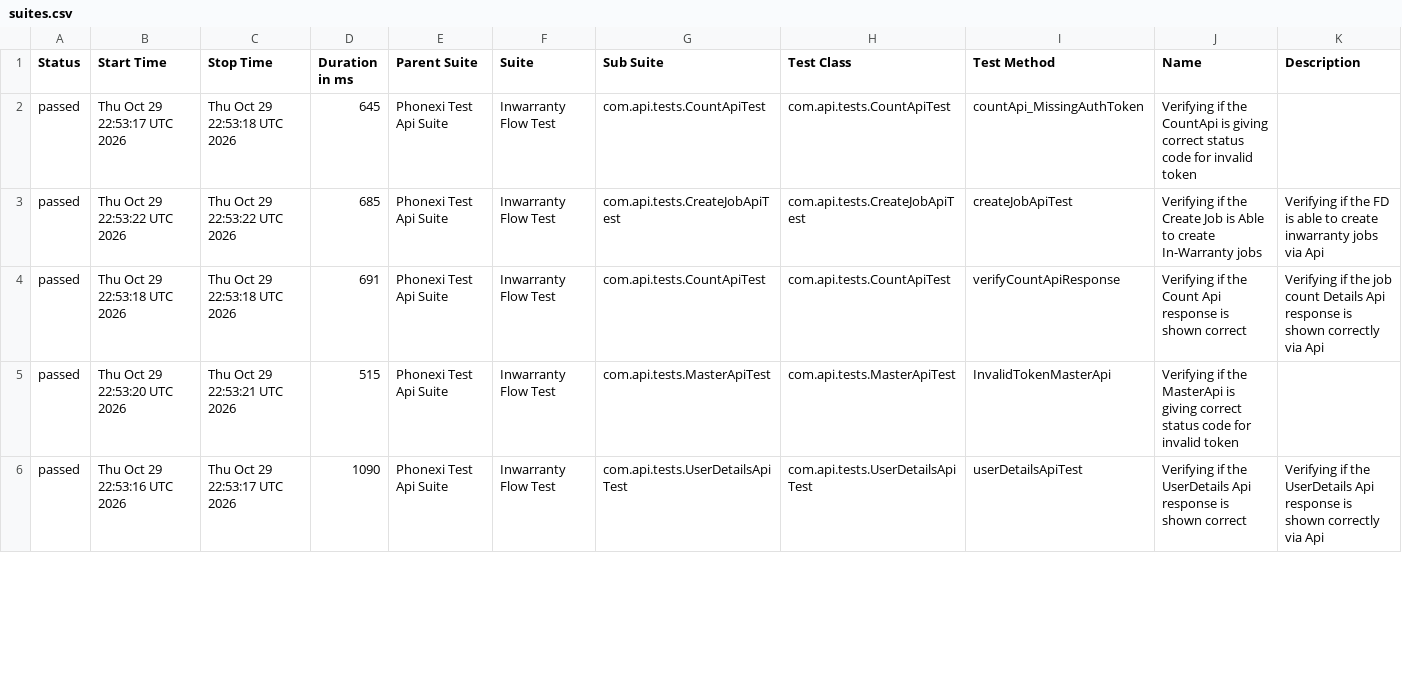
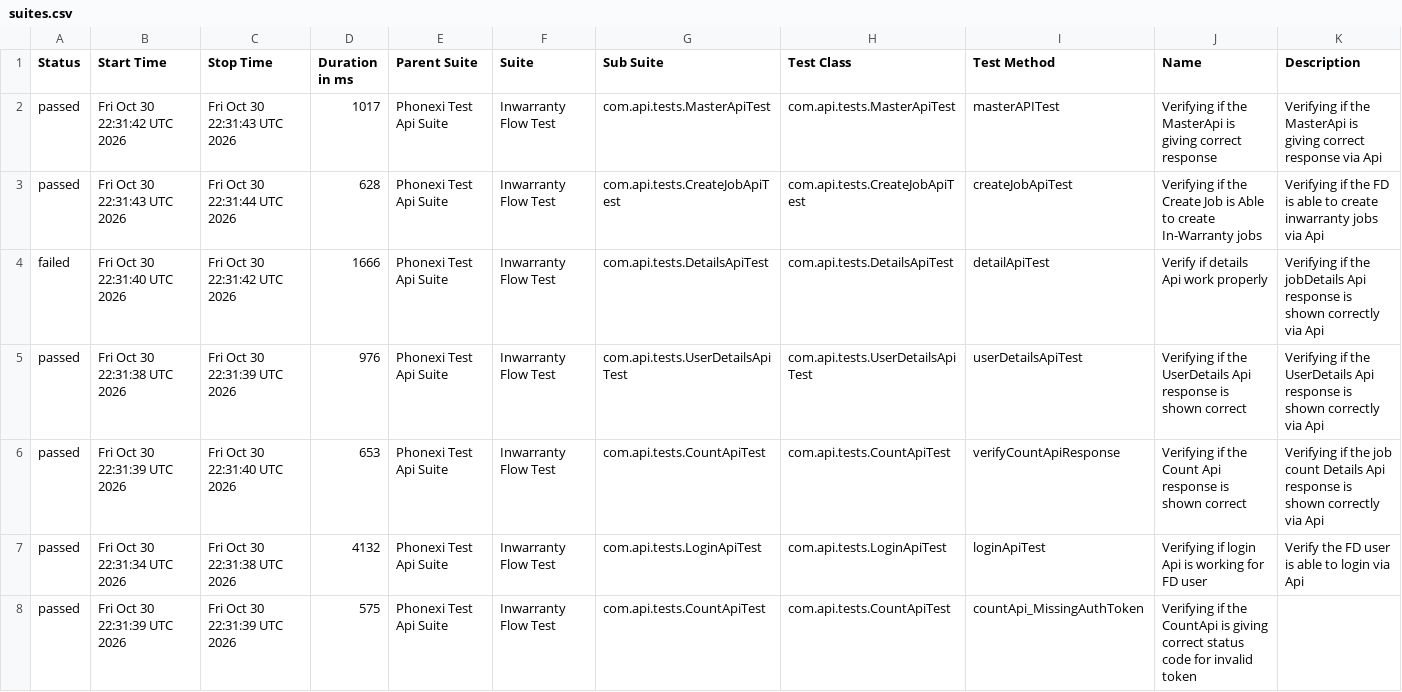
Before and after one commit to ParimiBharath1/phoenixTestAutomationFramework, a CSV file: data/suites.csv, drawn as a sheet; only a part is shown; the diff covers the shown part only.

```diff
--- a/data/suites.csv
+++ b/data/suites.csv
@@ -1,6 +1,8 @@
 "Status","Start Time","Stop Time","Duration in ms","Parent Suite","Suite","Sub Suite","Test Class","Test Method","Name","Description"
-"passed","Thu Oct 29 22:53:17 UTC 2026","Thu Oct 29 22:53:18 UTC 2026","645","Phonexi Test Api Suite","Inwarranty Flow Test","com.api.tests.CountApiTest","com.api.tests.CountApiTest","countApi_MissingAuthToken","Verifying if the CountApi is giving correct status code for invalid token",""
-"passed","Thu Oct 29 22:53:22 UTC 2026","Thu Oct 29 22:53:22 UTC 2026","685","Phonexi Test Api Suite","Inwarranty Flow Test","com.api.tests.CreateJobApiTest","com.api.tests.CreateJobApiTest","createJobApiTest","Verifying if the Create Job is Able to create In-Warranty jobs","Verifying if the FD is able to create inwarranty jobs via Api"
-"passed","Thu Oct 29 22:53:18 UTC 2026","Thu Oct 29 22:53:18 UTC 2026","691","Phonexi Test Api Suite","Inwarranty Flow Test","com.api.tests.CountApiTest","com.api.tests.CountApiTest","verifyCountApiResponse","Verifying if the Count Api response is shown correct","Verifying if the job count Details Api response is shown correctly via Api"
-"passed","Thu Oct 29 22:53:20 UTC 2026","Thu Oct 29 22:53:21 UTC 2026","515","Phonexi Test Api Suite","Inwarranty Flow Test","com.api.tests.MasterApiTest","com.api.tests.MasterApiTest","InvalidTokenMasterApi","Verifying if the MasterApi is giving correct status code for invalid token",""
-"passed","Thu Oct 29 22:53:16 UTC 2026","Thu Oct 29 22:53:17 UTC 2026","1090","Phonexi Test Api Suite","Inwarranty Flow Test","com.api.tests.UserDetailsApiTest","com.api.tests.UserDetailsApiTest","userDetailsApiTest","Verifying if the UserDetails Api response is shown correct","Verifying if the UserDetails Api response is shown correctly via Api"
+"passed","Fri Oct 30 22:31:42 UTC 2026","Fri Oct 30 22:31:43 UTC 2026","1017","Phonexi Test Api Suite","Inwarranty Flow Test","com.api.tests.MasterApiTest","com.api.tests.MasterApiTest","masterAPITest","Verifying if the MasterApi is giving correct response","Verifying if the MasterApi is giving correct response via Api"
+"passed","Fri Oct 30 22:31:43 UTC 2026","Fri Oct 30 22:31:44 UTC 2026","628","Phonexi Test Api Suite","Inwarranty Flow Test","com.api.tests.CreateJobApiTest","com.api.tests.CreateJobApiTest","createJobApiTest","Verifying if the Create Job is Able to create In-Warranty jobs","Verifying if the FD is able to create inwarranty jobs via Api"
+"failed","Fri Oct 30 22:31:40 UTC 2026","Fri Oct 30 22:31:42 UTC 2026","1666","Phonexi Test Api Suite","Inwarranty Flow Test","com.api.tests.DetailsApiTest","com.api.tests.DetailsApiTest","detailApiTest","Verify if details Api work properly","Verifying if the jobDetails Api response is shown correctly via Api"
+"passed","Fri Oct 30 22:31:38 UTC 2026","Fri Oct 30 22:31:39 UTC 2026","976","Phonexi Test Api Suite","Inwarranty Flow Test","com.api.tests.UserDetailsApiTest","com.api.tests.UserDetailsApiTest","userDetailsApiTest","Verifying if the UserDetails Api response is shown correct","Verifying if the UserDetails Api response is shown correctly via Api"
+"passed","Fri Oct 30 22:31:39 UTC 2026","Fri Oct 30 22:31:40 UTC 2026","653","Phonexi Test Api Suite","Inwarranty Flow Test","com.api.tests.CountApiTest","com.api.tests.CountApiTest","verifyCountApiResponse","Verifying if the Count Api response is shown correct","Verifying if the job count Details Api response is shown correctly via Api"
+"passed","Fri Oct 30 22:31:34 UTC 2026","Fri Oct 30 22:31:38 UTC 2026","4132","Phonexi Test Api Suite","Inwarranty Flow Test","com.api.tests.LoginApiTest","com.api.tests.LoginApiTest","loginApiTest","Verifying if login Api is working for FD user","Verify the FD user is able to login via Api"
+"passed","Fri Oct 30 22:31:39 UTC 2026","Fri Oct 30 22:31:39 UTC 2026","575","Phonexi Test Api Suite","Inwarranty Flow Test","com.api.tests.CountApiTest","com.api.tests.CountApiTest","countApi_MissingAuthToken","Verifying if the CountApi is giving correct status code for invalid token",""
```
Also changed, not shown: 2 removed rows and 9 edited cells elsewhere in this file, data/behaviors.csv, 57 other files.
